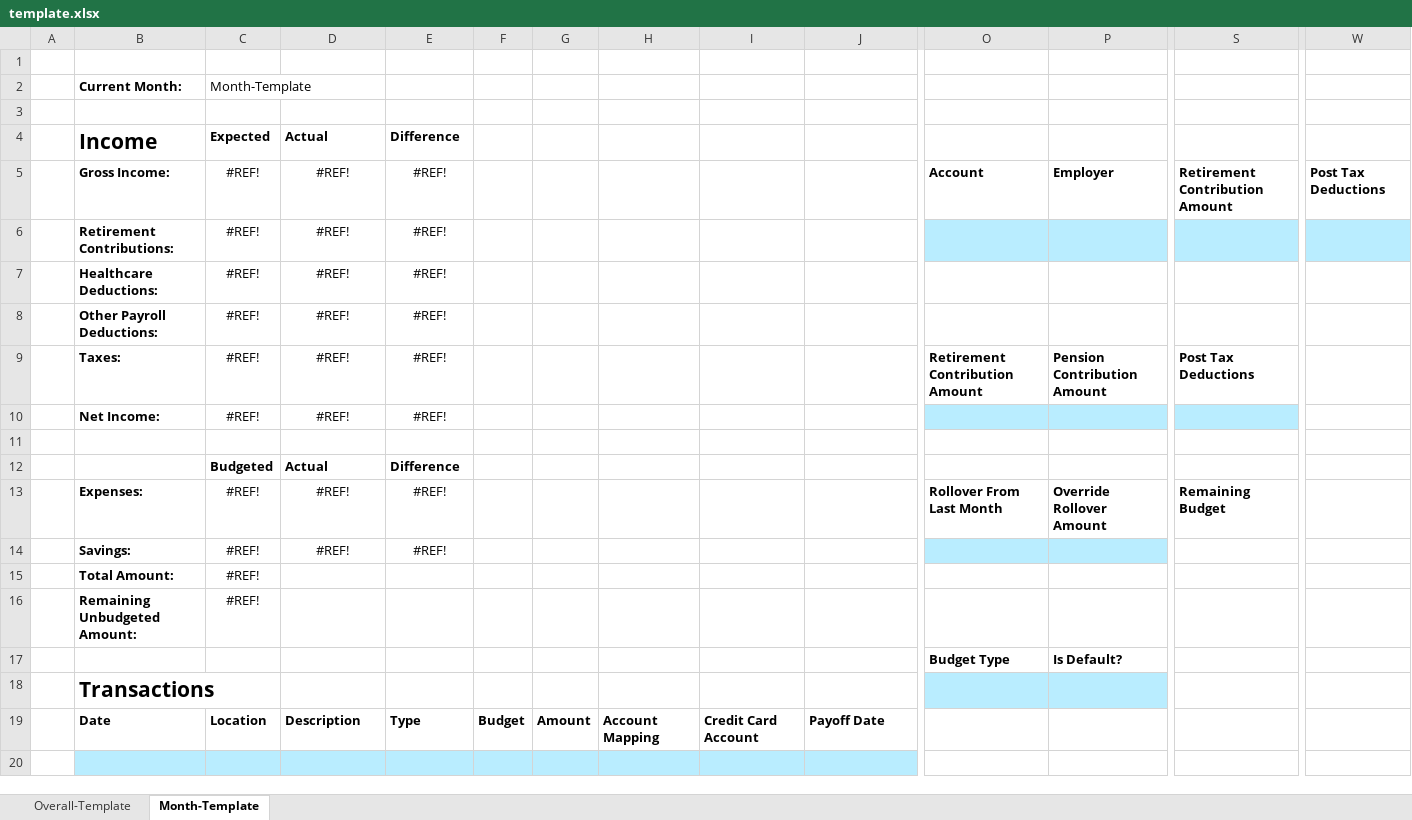
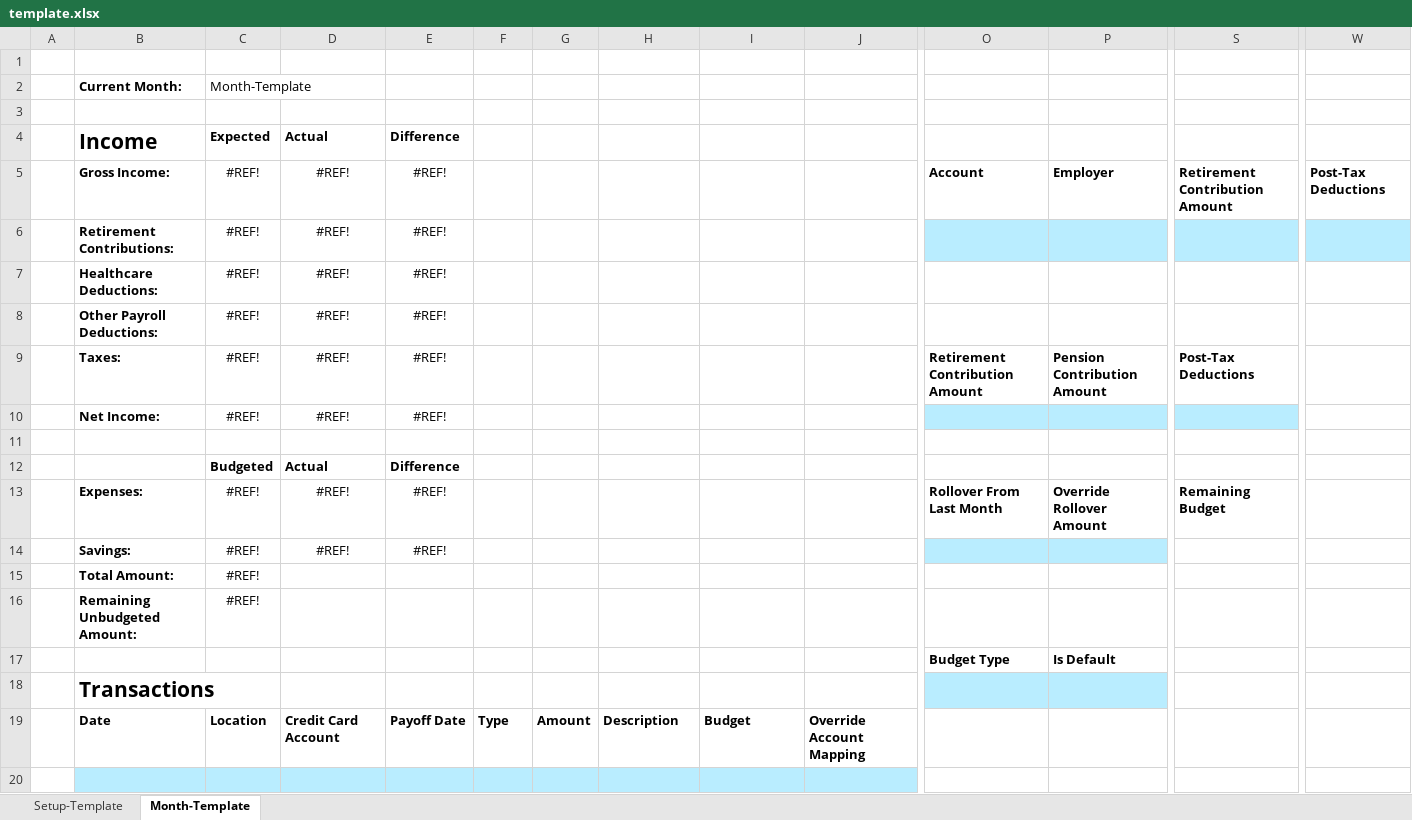
Before and after one commit to atforche/React-Budget-App, an Excel workbook: Schema/template.xlsx, sheet Month-Template, drawn as a sheet; only a part is shown, gaps mark what is left out; values as stored, in another font and other column widths than the file's, no borders; table styles not drawn; removed rows and columns are numbered as before the commit, all else as after; rows hold the shown columns only; the diff names each change by its address in the sheet, - before the commit and + after, or states it on an @@ line.

Commit message:
Add model classes and continue work on Data Importer (WIP)

```diff
--- a/Schema/template.xlsx (sheet Month-Template)
+++ b/Schema/template.xlsx (sheet Month-Template)
-sheet tab: Overall-Template
+sheet tab: Setup-Template
-W5: Post Tax Deductions
+W5: Post-Tax Deductions
-S9: Post Tax Deductions
+S9: Post-Tax Deductions
-P17: Is Default?
+P17: Is Default
-row 19:  | Date | Location | Description | Type | Budget | Amount | Account Mapping | Credit Card Account | Payoff Date
+row 19:  | Date | Location | Credit Card Account | Payoff Date | Type | Amount | Description | Budget | Override Account Mapping
```
Also changed, not shown: 39 other files.
